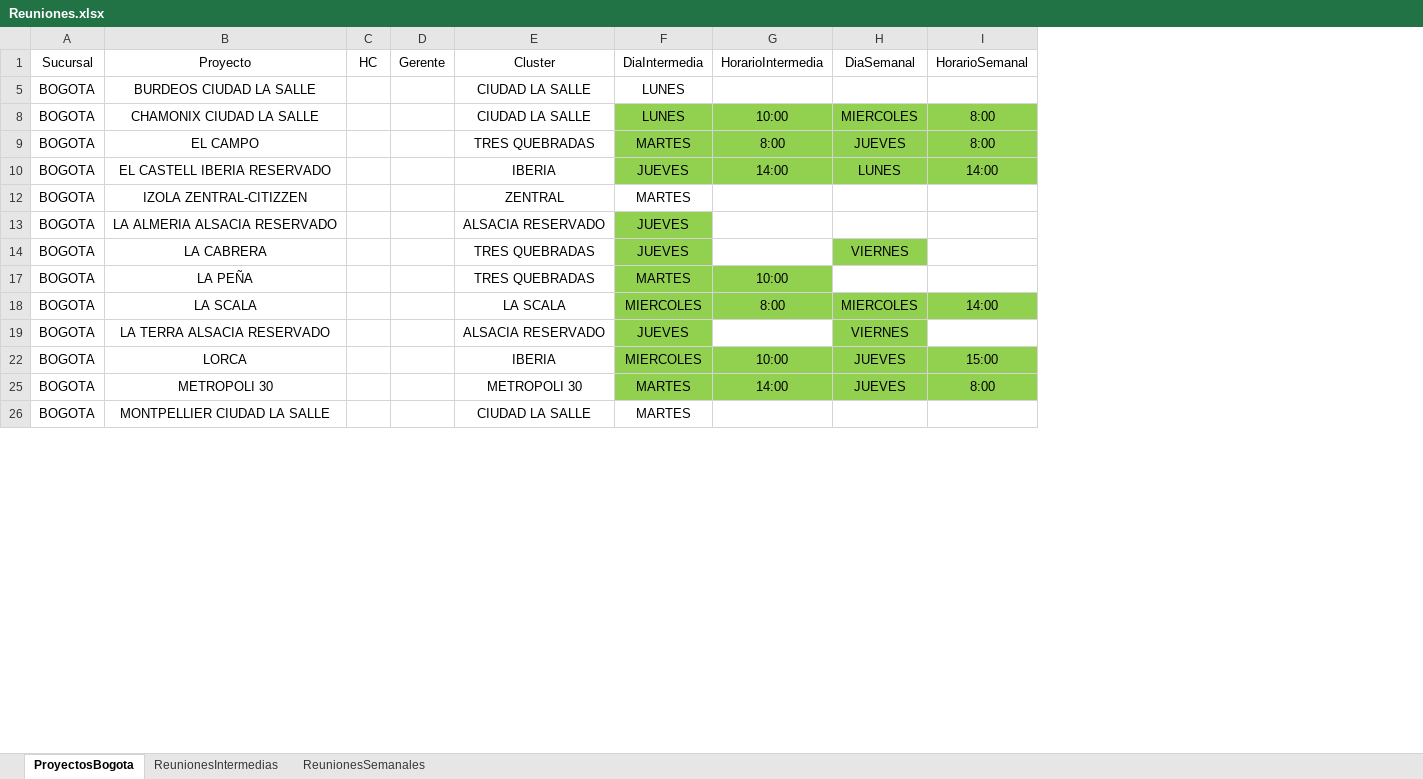
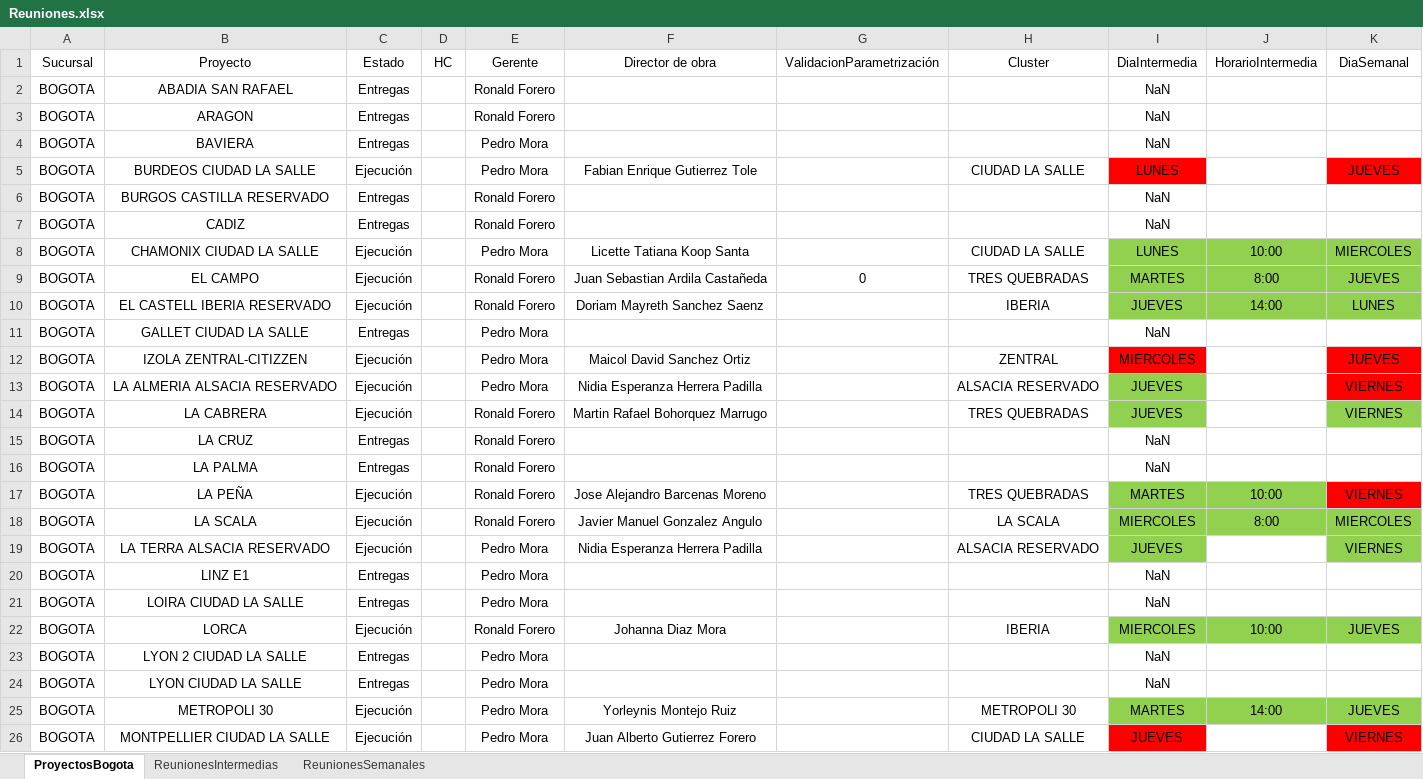
Before and after one commit to proyectosleanmarval-dev/SeguimientoMadurezCumplimientoActas, an Excel workbook: input/Reuniones.xlsx, sheet ProyectosBogota, drawn as a sheet; only a part is shown; values as stored, in another font and other column widths than the file's, no borders; table styles not drawn; removed rows and columns are numbered as before the commit, all else as after; the diff covers the shown part only; the diff names each change by its address in the sheet, - before the commit and + after, or states it on an @@ line.

Commit message:
Add files via upload

```diff
--- a/input/Reuniones.xlsx (sheet ProyectosBogota)
+++ b/input/Reuniones.xlsx (sheet ProyectosBogota)
+column C (Estado), row 5: Ejecución; rows 8-10: all Ejecución; rows 12-14: all Ejecución; rows 17-19: all Ejecución; row 22: Ejecución; rows 25-26: Ejecución | Ejecución
-column D (Gerente), empty
+column E (Gerente), row 5: Pedro Mora; rows 8-10: Pedro Mora | Ronald Forero | Ronald Forero; rows 12-14: Pedro Mora | Pedro Mora | Ronald Forero; rows 17-19: Ronald Forero | Ronald Forero | Pedro Mora; row 22: Ronald Forero; rows 25-26: Pedro Mora | Pedro Mora
+column F (Director de obra), row 5: Fabian Enrique Gutierrez Tole; rows 8-10: Licette Tatiana Koop Santa | Juan Sebastian Ardila Castañeda | Doriam Mayreth Sanchez Saenz; rows 12-14: Maicol David Sanchez Ortiz | Nidia Esperanza Herrera Padilla | Martin Rafael Bohorquez Marrugo; rows 17-19: Jose Alejandro Barcenas Moreno | Javier Manuel Gonzalez Angulo | Nidia Esperanza Herrera Padilla; row 22: Johanna Diaz Mora; rows 25-26: Yorleynis Montejo Ruiz | Juan Alberto Gutierrez Forero
+column G (ValidacionParametrización), row 9: 0
-column I (HorarioSemanal), rows 8-25: 8:00 | 8:00 | 14:00 |  |  |  |  | 14:00 |  | 15:00 | 8:00
+row 2: BOGOTA | ABADIA SAN RAFAEL | Entregas |  | Ronald Forero |  |  |  | NaN
+row 3: BOGOTA | ARAGON | Entregas |  | Ronald Forero |  |  |  | NaN
+row 4: BOGOTA | BAVIERA | Entregas |  | Pedro Mora |  |  |  | NaN
-I5 fill: none
+I5 fill: #FF0000
-K5 (DiaSemanal): (empty)
+K5 (DiaSemanal): JUEVES
-K5 fill: none
+K5 fill: #FF0000
+row 6: BOGOTA | BURGOS CASTILLA RESERVADO | Entregas |  | Ronald Forero |  |  |  | NaN
+row 7: BOGOTA | CADIZ | Entregas |  | Ronald Forero |  |  |  | NaN
+row 11: BOGOTA | GALLET CIUDAD LA SALLE | Entregas |  | Pedro Mora |  |  |  | NaN
-I12 (DiaIntermedia): MARTES
+I12 (DiaIntermedia): MIERCOLES
-I12 fill: none
+I12 fill: #FF0000
-K12 (DiaSemanal): (empty)
+K12 (DiaSemanal): JUEVES
-K12:K13 fill: none
+K12:K13 fill: #FF0000
-K13 (DiaSemanal): (empty)
+K13 (DiaSemanal): VIERNES
+row 15: BOGOTA | LA CRUZ | Entregas |  | Ronald Forero |  |  |  | NaN
+row 16: BOGOTA | LA PALMA | Entregas |  | Ronald Forero |  |  |  | NaN
-K17 (DiaSemanal): (empty)
+K17 (DiaSemanal): VIERNES
-K17 fill: none
+K17 fill: #FF0000
+row 20: BOGOTA | LINZ E1 | Entregas |  | Pedro Mora |  |  |  | NaN
+row 21: BOGOTA | LOIRA CIUDAD LA SALLE | Entregas |  | Pedro Mora |  |  |  | NaN
+row 23: BOGOTA | LYON 2 CIUDAD LA SALLE | Entregas |  | Pedro Mora |  |  |  | NaN
+row 24: BOGOTA | LYON CIUDAD LA SALLE | Entregas |  | Pedro Mora |  |  |  | NaN
-I26 (DiaIntermedia): MARTES
+I26 (DiaIntermedia): JUEVES
-I26 fill: none
+I26 fill: #FF0000
-K26 (DiaSemanal): (empty)
+K26 (DiaSemanal): VIERNES
-K26 fill: none
+K26 fill: #FF0000
```
Also changed, not shown: 6 added rows, 1 removed row, 3 edited cells and cell formats elsewhere in this sheet.
